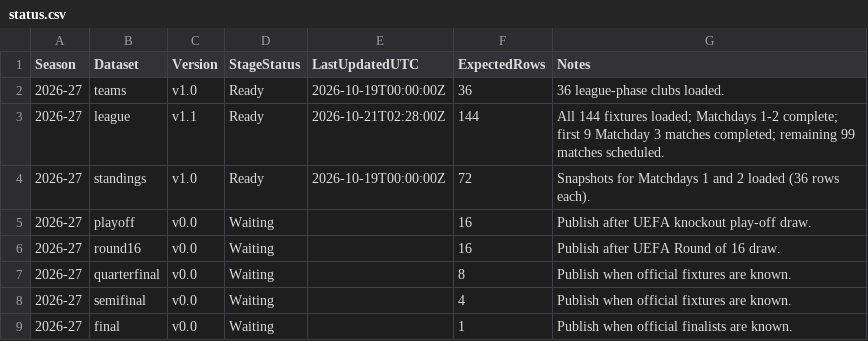
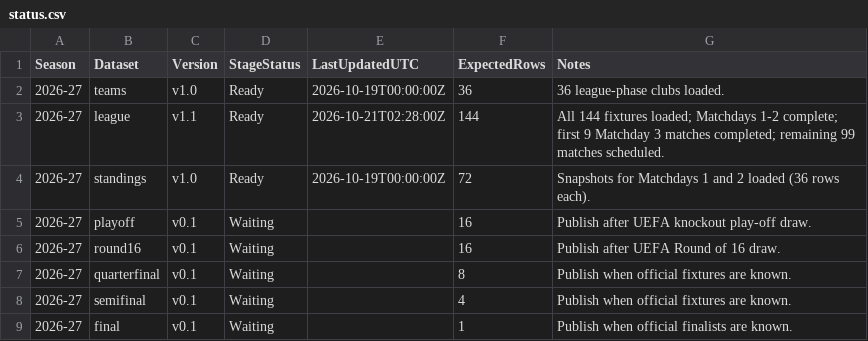
Before and after one commit to esalumdigital-debug/ucl-prediction-data, a CSV file: 2026-27/status.csv, drawn as a sheet.

Commit message:
Update status.csv

```diff
--- a/2026-27/status.csv
+++ b/2026-27/status.csv
@@ -4,6 +4,6 @@
 2026-27,standings,v1.0,Ready,2026-10-19T00:00:00Z,72,Snapshots for Matchdays 1 and 2 loaded (36 rows each).
-2026-27,playoff,v0.0,Waiting,,16,Publish after UEFA knockout play-off draw.
-2026-27,round16,v0.0,Waiting,,16,Publish after UEFA Round of 16 draw.
-2026-27,quarterfinal,v0.0,Waiting,,8,Publish when official fixtures are known.
-2026-27,semifinal,v0.0,Waiting,,4,Publish when official fixtures are known.
-2026-27,final,v0.0,Waiting,,1,Publish when official finalists are known.
+2026-27,playoff,v0.1,Waiting,,16,Publish after UEFA knockout play-off draw.
+2026-27,round16,v0.1,Waiting,,16,Publish after UEFA Round of 16 draw.
+2026-27,quarterfinal,v0.1,Waiting,,8,Publish when official fixtures are known.
+2026-27,semifinal,v0.1,Waiting,,4,Publish when official fixtures are known.
+2026-27,final,v0.1,Waiting,,1,Publish when official finalists are known.
```
